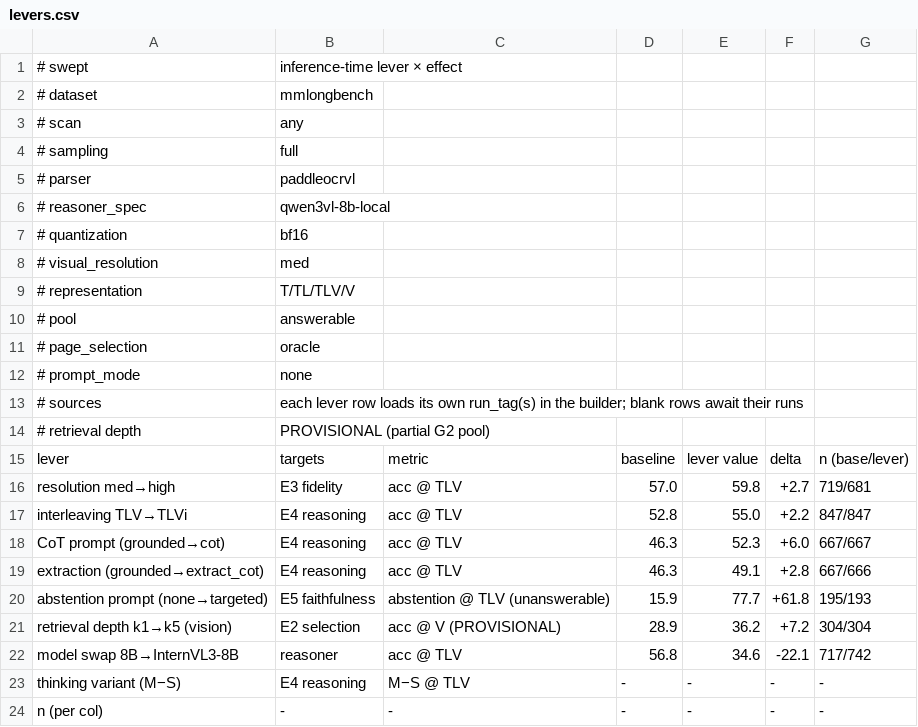
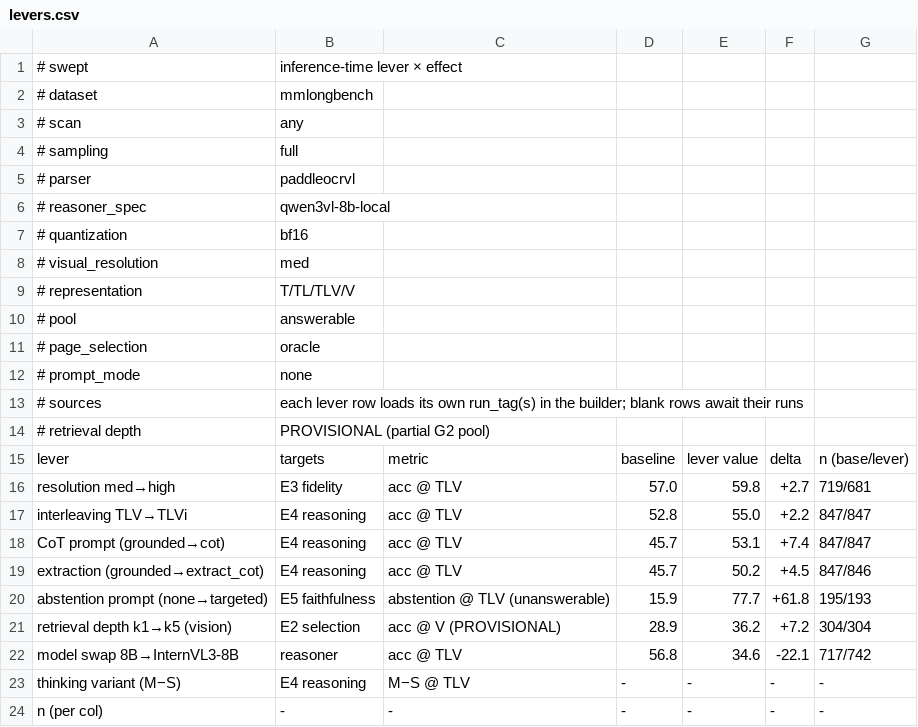
Before and after one commit to LeweiXu/mpvrdu-analysis-backup, a CSV file: tables/levers.csv, drawn as a sheet.

```diff
--- a/tables/levers.csv
+++ b/tables/levers.csv
@@ -17,4 +17,4 @@ resolution med→high,E3 fidelity,acc @ TLV,57.0,59.8,+2.7,719/681
 interleaving TLV→TLVi,E4 reasoning,acc @ TLV,52.8,55.0,+2.2,847/847
-CoT prompt (grounded→cot),E4 reasoning,acc @ TLV,46.3,52.3,+6.0,667/667
-extraction (grounded→extract_cot),E4 reasoning,acc @ TLV,46.3,49.1,+2.8,667/666
+CoT prompt (grounded→cot),E4 reasoning,acc @ TLV,45.7,53.1,+7.4,847/847
+extraction (grounded→extract_cot),E4 reasoning,acc @ TLV,45.7,50.2,+4.5,847/846
 abstention prompt (none→targeted),E5 faithfulness,abstention @ TLV (unanswerable),15.9,77.7,+61.8,195/193
```
Also changed, not shown: tables/selection.csv, 5 other files.
